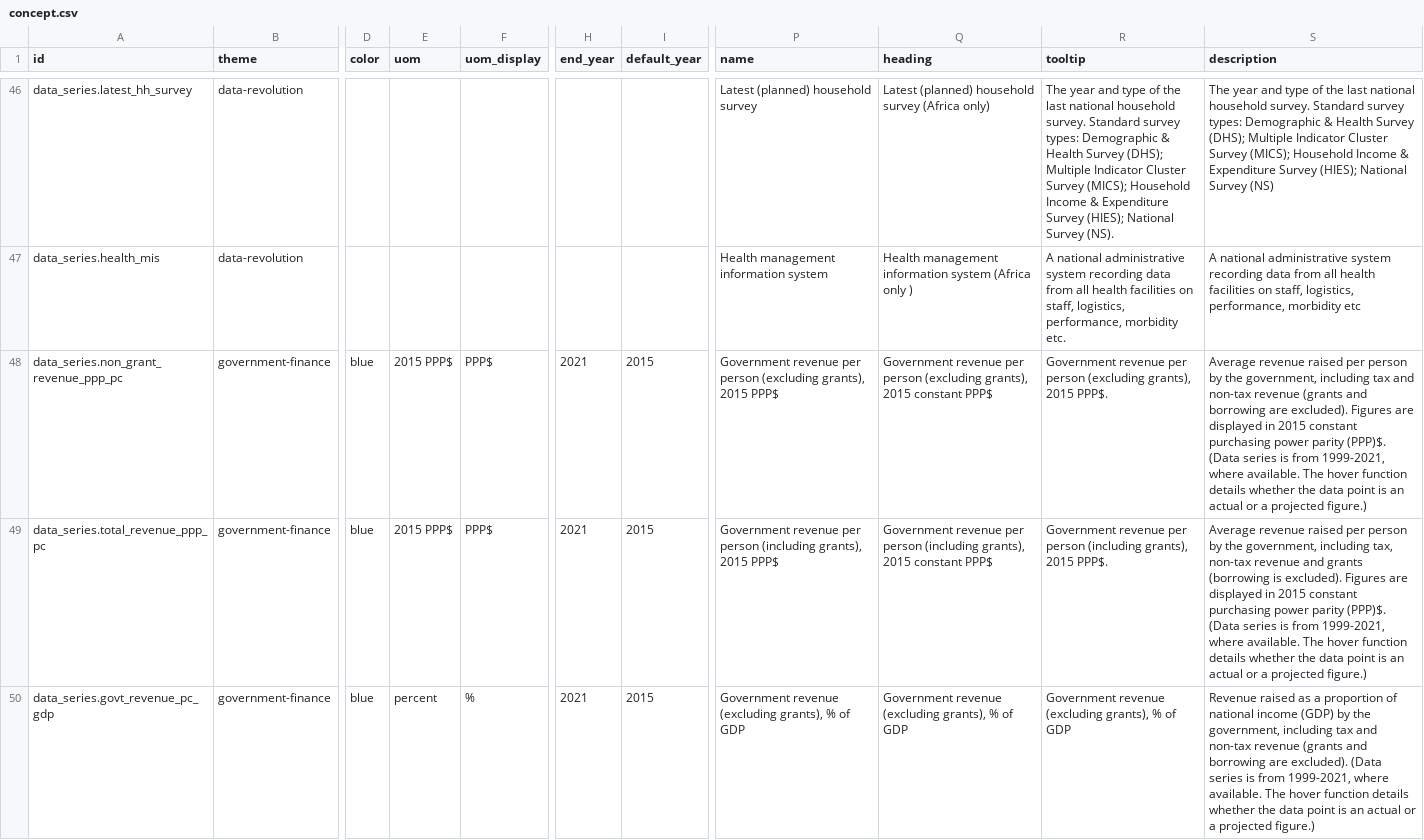
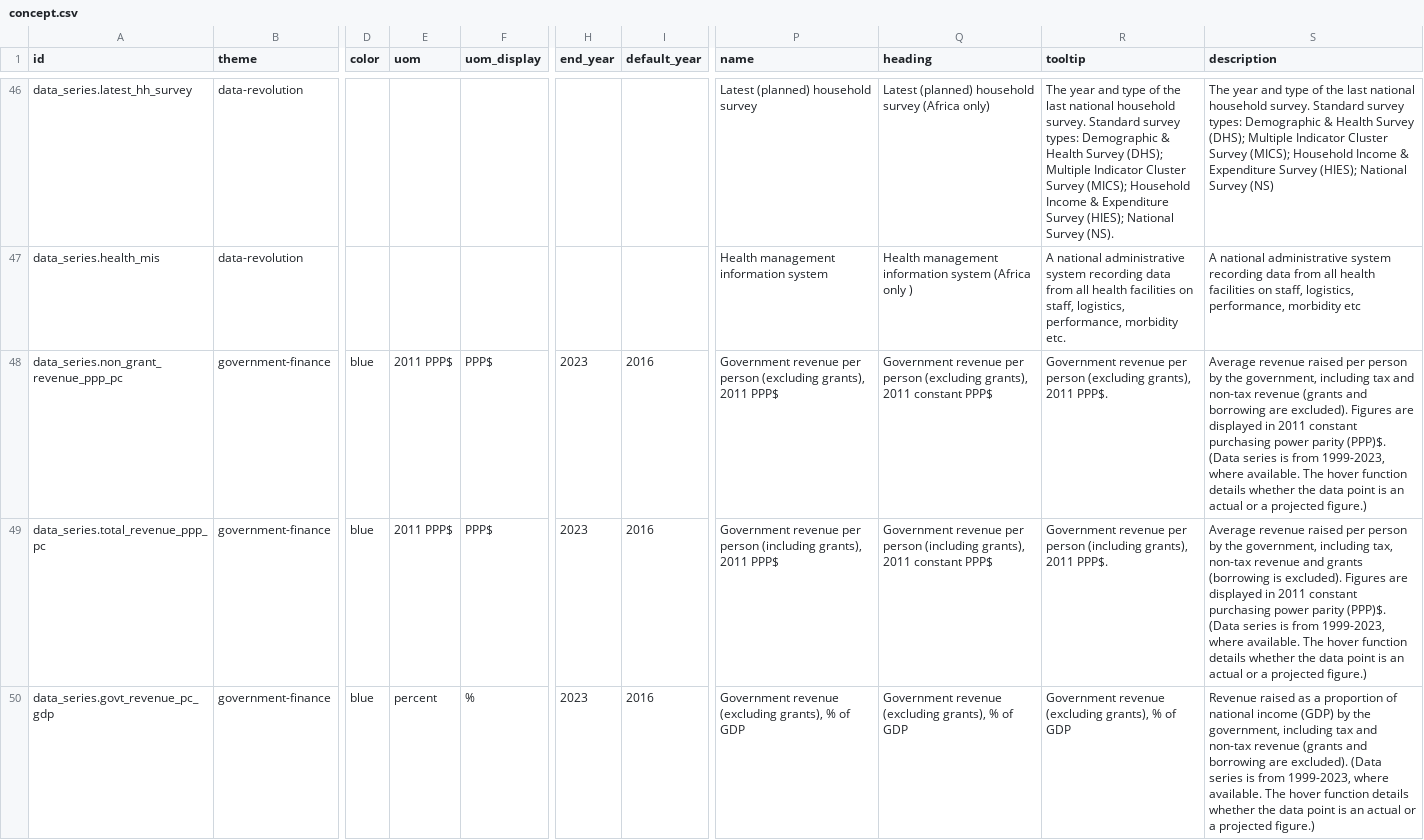
Before and after one commit to devinit/Datahub-cms, a CSV file: global-picture/concept.csv, drawn as a sheet; only a part is shown, gaps mark what is left out; the diff covers the shown part only; the diff names each change by its address in the sheet, - before the commit and + after, or states it on an @@ line.

Commit message:
Metadata edits to government data

```diff
--- a/global-picture/concept.csv
+++ b/global-picture/concept.csv
-E48:E49 (uom): 2015 PPP$
+E48:E49 (uom): 2011 PPP$
-H48:H50 (end_year): 2021
+H48:H50 (end_year): 2023
-I48:I50 (default_year): 2015
+I48:I50 (default_year): 2016
-P48 (name): …(excluding grants), 2015 PPP$
+P48 (name): …(excluding grants), 2011 PPP$
-Q48 (heading): …(excluding grants), 2015 constant PPP$
+Q48 (heading): …(excluding grants), 2011 constant PPP$
-R48 (tooltip): …(excluding grants), 2015 PPP$.
+R48 (tooltip): …(excluding grants), 2011 PPP$.
-S48 (description): …displayed in 2015 constant purchasing power parity (PPP)$. (Data series is from 1999-2021, where available.…
+S48 (description): …displayed in 2011 constant purchasing power parity (PPP)$. (Data series is from 1999-2023, where available.…
-P49 (name): …(including grants), 2015 PPP$
+P49 (name): …(including grants), 2011 PPP$
-Q49 (heading): …(including grants), 2015 constant PPP$
+Q49 (heading): …(including grants), 2011 constant PPP$
-R49 (tooltip): …(including grants), 2015 PPP$.
+R49 (tooltip): …(including grants), 2011 PPP$.
-S49 (description): …displayed in 2015 constant purchasing power parity (PPP)$. (Data series is from 1999-2021, where available.…
+S49 (description): …displayed in 2011 constant purchasing power parity (PPP)$. (Data series is from 1999-2023, where available.…
-S50 (description): …is from 1999-2021, where available.…
+S50 (description): …is from 1999-2023, where available.…
```
Also changed, not shown: 13 edited cells elsewhere in this file.
